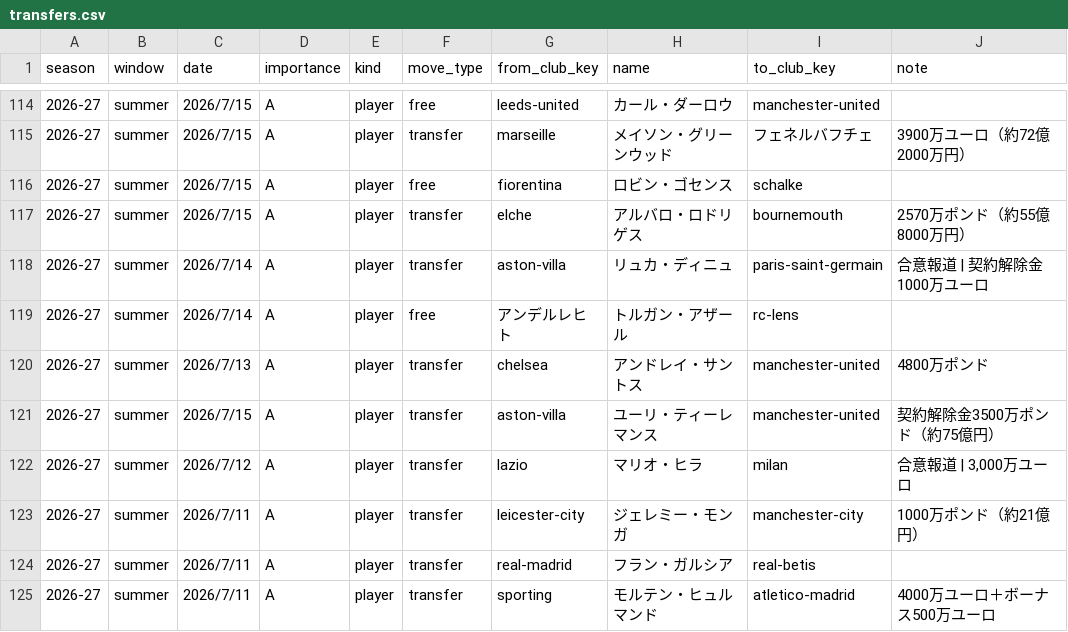
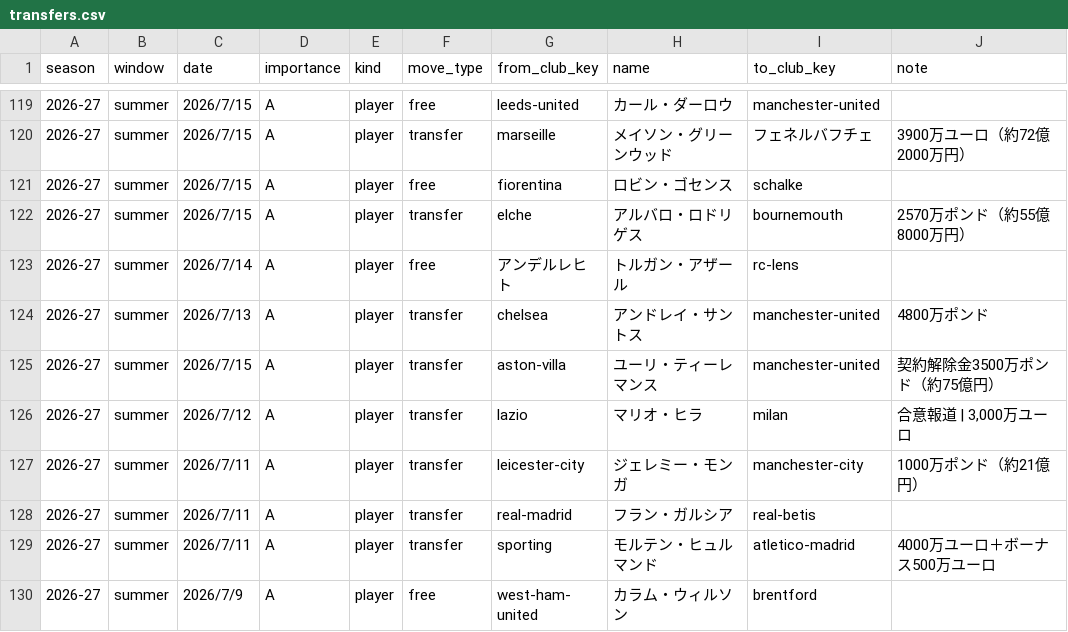
Before and after one commit to football-archive/start, a CSV file: src/data/transfers.csv, drawn as a sheet; only a part is shown, gaps mark what is left out; the shorter side is filled out with more unchanged rows; removed rows and columns are numbered as before the commit, all else as after; the diff covers the shown part only; the diff names each change by its address in the sheet, - before the commit and + after, or states it on an @@ line.

```diff
--- a/src/data/transfers.csv
+++ b/src/data/transfers.csv
-row 118: 2026-27 | summer | 2026/7/14 | A | player | transfer | aston-villa | リュカ・ディニュ | paris-saint-germain | 合意報道 | 契約解除金1000万ユーロ
```
Also changed, not shown: 8 added rows and 3 removed rows elsewhere in this file, src/data/updates.csv, 5 other files.
